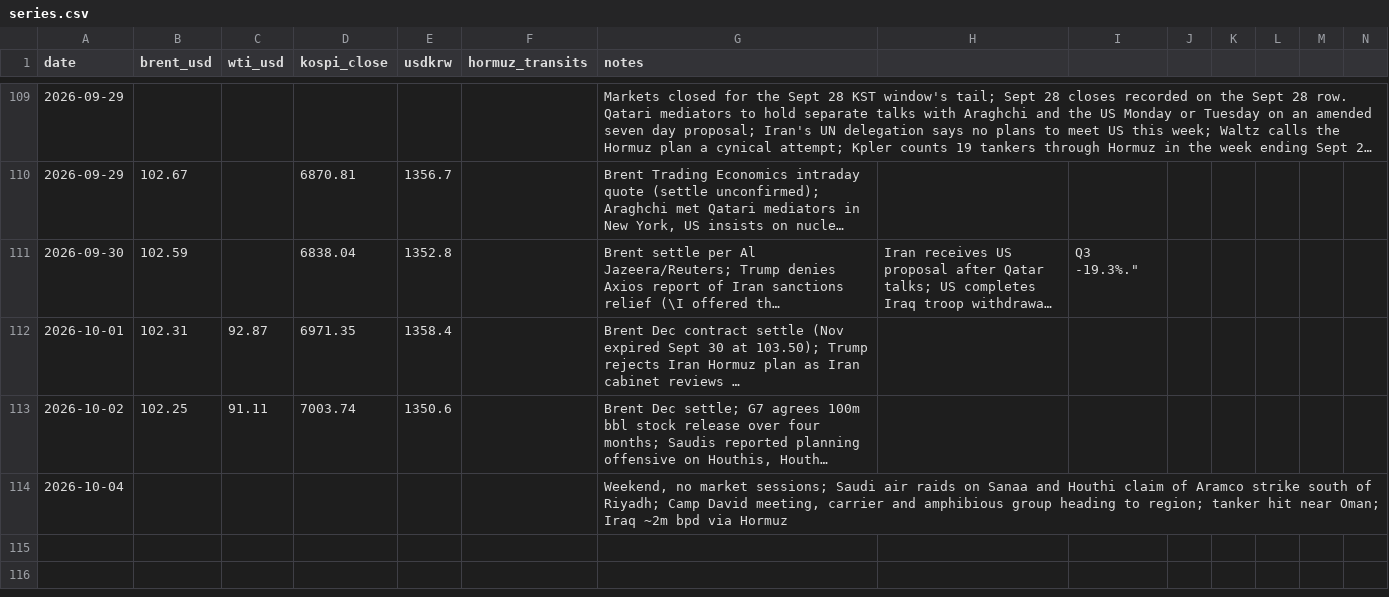
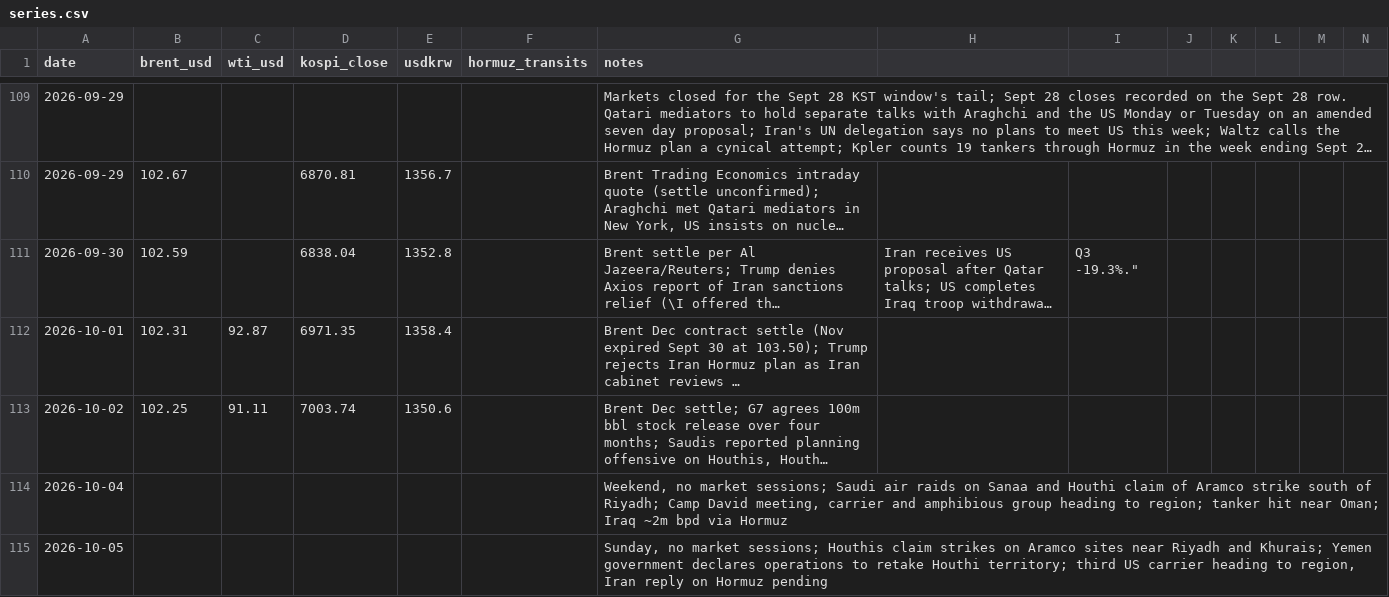
Before and after one commit to willsheo/middle-east-news, a CSV file: data/series.csv, drawn as a sheet; only a part is shown, gaps mark what is left out; long unchanged cells end in …; rows hold the shown columns only; the diff names each change by its address in the sheet, - before the commit and + after, or states it on an @@ line.

```diff
--- a/data/series.csv
+++ b/data/series.csv
+row 115: 2026-10-05 |  |  |  |  |  | Sunday, no market sessions; Houthis claim strikes on Aramco sites near Riyadh and Khurais; Yemen government declares operations to retake Houthi territory; third US carrier heading to region, Iran reply on Hormuz pending
```
Also changed, not shown: data/events.csv, data/places.csv, 9 other files.
